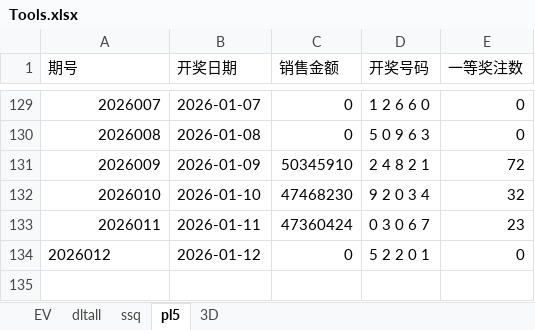
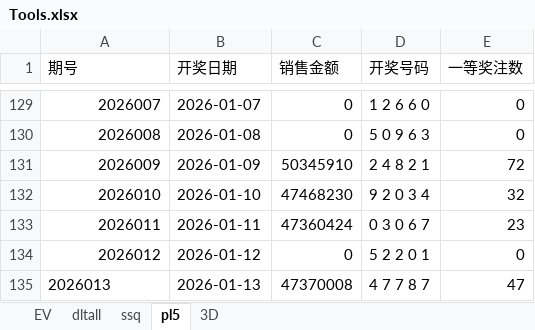
Before and after one commit to cloudplains/jnsj, an Excel workbook: Tools.xlsx, sheet pl5, drawn as a sheet; only a part is shown, gaps mark what is left out; values as stored, in another font and other column widths than the file's, no borders; the diff names each change by its address in the sheet, - before the commit and + after, or states it on an @@ line.

```diff
--- a/Tools.xlsx (sheet pl5)
+++ b/Tools.xlsx (sheet pl5)
-A134 alignment: left
+A134 alignment: right
+row 135: 2026013 | 2026-01-13 | 47370008 | 4 7 7 8 7 | 47
```
Also changed, not shown: sheet EV.
